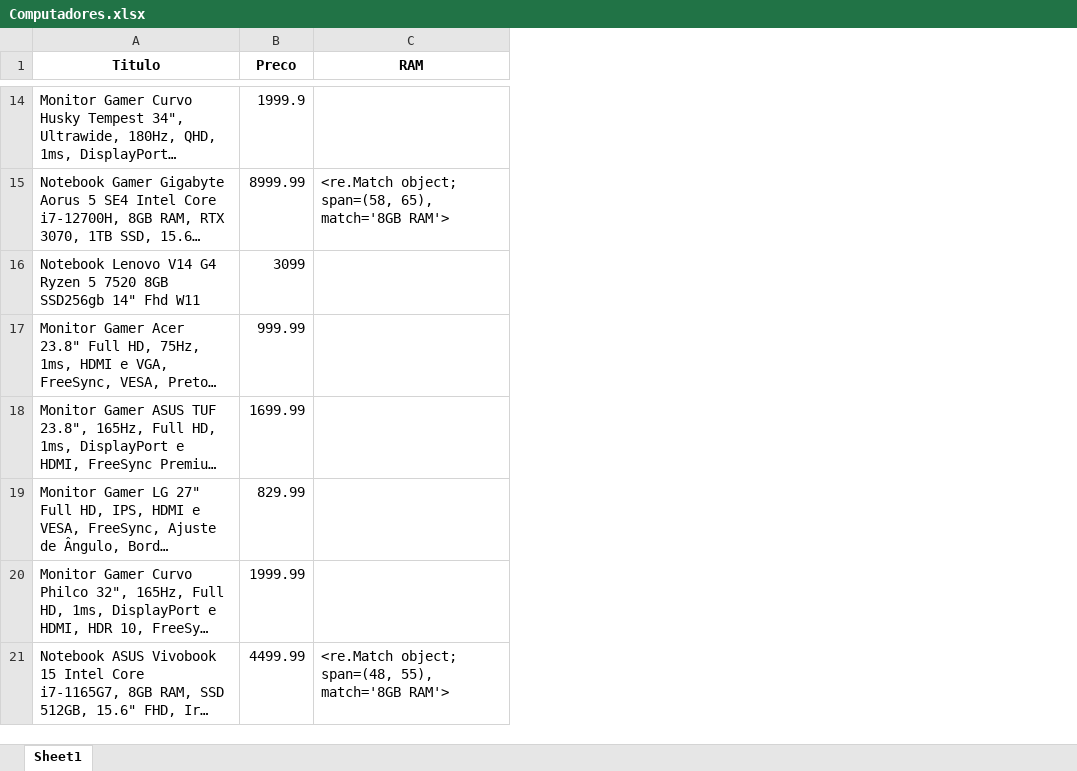
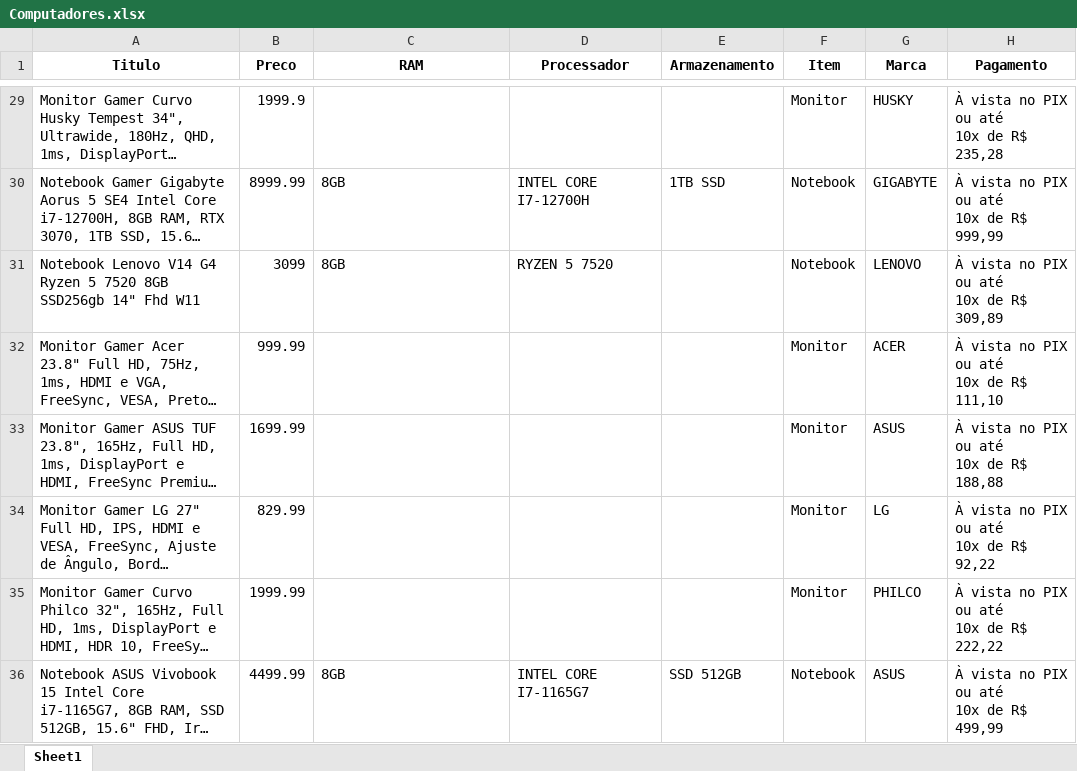
Before and after one commit to Guilherme-Trazzi-Costa/Ciencia-de-Dados, an Excel workbook: WebScraping/Site Dinâmico/Computadores.xlsx, sheet Sheet1, drawn as a sheet; only a part is shown, gaps mark what is left out; long unchanged cells end in …; values as stored, in another font and other column widths than the file's, no borders; addresses are those after the commit; ↵ is a line break in a cell; the diff covers the shown part only; the diff names each change by its address in the sheet, - before the commit and + after, or states it on an @@ line.

```diff
--- a/WebScraping/Site Dinâmico/Computadores.xlsx (sheet Sheet1)
+++ b/WebScraping/Site Dinâmico/Computadores.xlsx (sheet Sheet1)
+column D (Processador), rows 30-36: INTEL CORE I7-12700H | RYZEN 5 7520 |  |  |  |  | INTEL CORE I7-1165G7
+column E (Armazenamento), rows 30-36: 1TB SSD |  |  |  |  |  | SSD 512GB
+column F (Item), rows 29-36: Monitor | Notebook | Notebook | Monitor | Monitor | Monitor | Monitor | Notebook
+column G (Marca), rows 29-36: HUSKY | GIGABYTE | LENOVO | ACER | ASUS | LG | PHILCO | ASUS
+column H (Pagamento), rows 29-36: À vista no PIX ↵ ou até ↵ 10x de R$ 235,28 | À vista no PIX ↵ ou até ↵ 10x de R$ 999,99 | À vista no PIX ↵ ou até ↵ 10x de R$ 309,89 | À vista no PIX ↵ ou até ↵ 10x de R$ 111,10 | À vista no PIX ↵ ou até ↵ 10x de R$ 188,88 | À vista no PIX ↵ ou até ↵ 10x de R$ 92,22 | À vista no PIX ↵ ou até ↵ 10x de R$ 222,22 | À vista no PIX ↵ ou até ↵ 10x de R$ 499,99
-C30 (RAM): <re.Match object; span=(58, 65), match='8GB RAM'>
+C30 (RAM): 8GB
-C31 (RAM): (empty)
+C31 (RAM): 8GB
-C36 (RAM): <re.Match object; span=(48, 55), match='8GB RAM'>
+C36 (RAM): 8GB
```
Also changed, not shown: 14 added rows, 5 removed rows, 3 moved rows and 98 edited cells elsewhere in this sheet, 4 other files.
